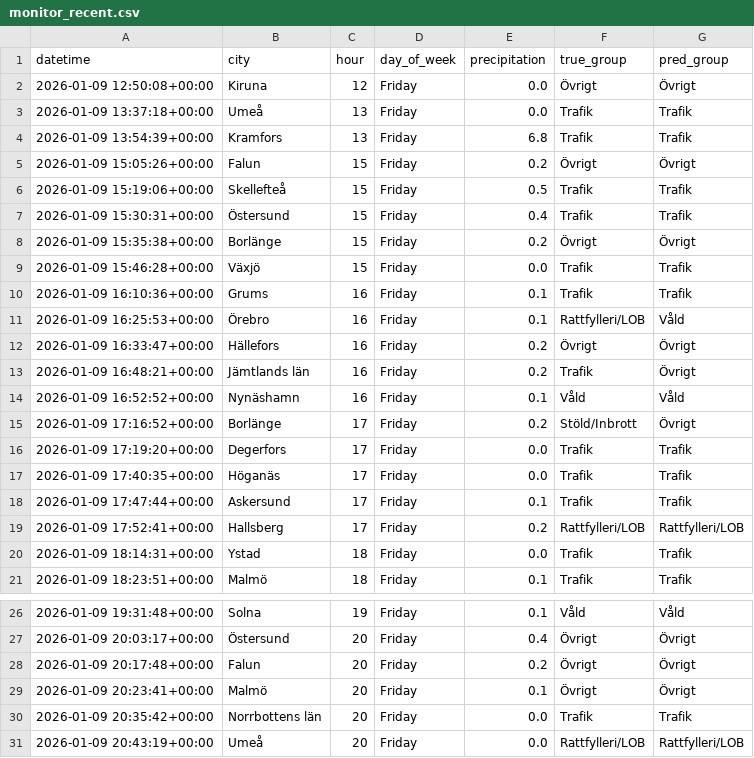
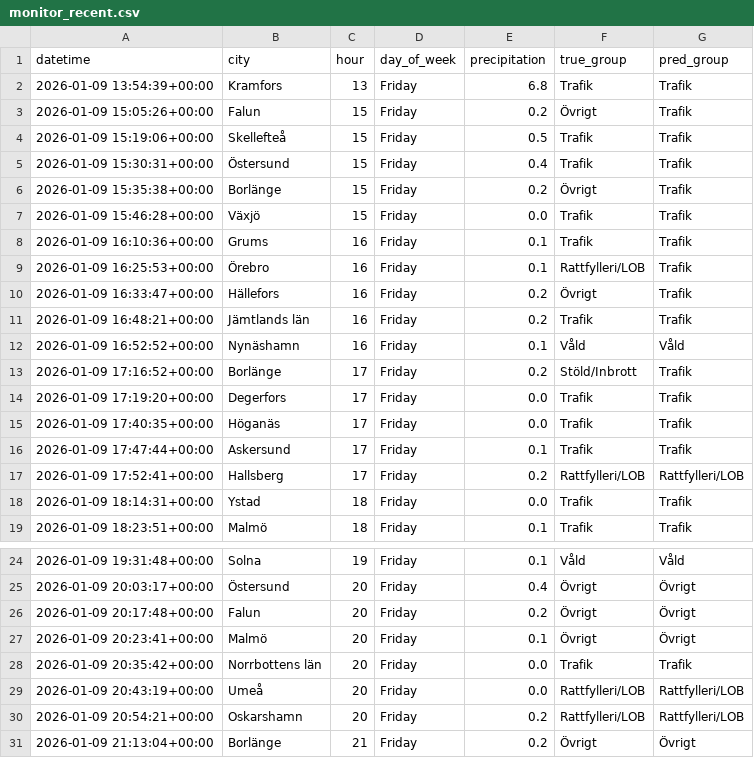
Before and after one commit to elmira1/police-project-id2223, a CSV file: monitor_recent.csv, drawn as a sheet; only a part is shown, gaps mark what is left out.

```diff
--- a/monitor_recent.csv
+++ b/monitor_recent.csv
@@ -1,16 +1,14 @@
 datetime,city,hour,day_of_week,precipitation,true_group,pred_group
-2026-01-09 12:50:08+00:00,Kiruna,12,Friday,0.0,Övrigt,Övrigt
-2026-01-09 13:37:18+00:00,Umeå,13,Friday,0.0,Trafik,Trafik
 2026-01-09 13:54:39+00:00,Kramfors,13,Friday,6.8,Trafik,Trafik
-2026-01-09 15:05:26+00:00,Falun,15,Friday,0.2,Övrigt,Övrigt
+2026-01-09 15:05:26+00:00,Falun,15,Friday,0.2,Övrigt,Trafik
 2026-01-09 15:19:06+00:00,Skellefteå,15,Friday,0.5,Trafik,Trafik
 2026-01-09 15:30:31+00:00,Östersund,15,Friday,0.4,Trafik,Trafik
-2026-01-09 15:35:38+00:00,Borlänge,15,Friday,0.2,Övrigt,Övrigt
+2026-01-09 15:35:38+00:00,Borlänge,15,Friday,0.2,Övrigt,Trafik
 2026-01-09 15:46:28+00:00,Växjö,15,Friday,0.0,Trafik,Trafik
 2026-01-09 16:10:36+00:00,Grums,16,Friday,0.1,Trafik,Trafik
-2026-01-09 16:25:53+00:00,Örebro,16,Friday,0.1,Rattfylleri/LOB,Våld
-2026-01-09 16:33:47+00:00,Hällefors,16,Friday,0.2,Övrigt,Övrigt
-2026-01-09 16:48:21+00:00,Jämtlands län,16,Friday,0.2,Trafik,Övrigt
+2026-01-09 16:25:53+00:00,Örebro,16,Friday,0.1,Rattfylleri/LOB,Trafik
+2026-01-09 16:33:47+00:00,Hällefors,16,Friday,0.2,Övrigt,Trafik
+2026-01-09 16:48:21+00:00,Jämtlands län,16,Friday,0.2,Trafik,Trafik
 2026-01-09 16:52:52+00:00,Nynäshamn,16,Friday,0.1,Våld,Våld
-2026-01-09 17:16:52+00:00,Borlänge,17,Friday,0.2,Stöld/Inbrott,Övrigt
+2026-01-09 17:16:52+00:00,Borlänge,17,Friday,0.2,Stöld/Inbrott,Trafik
 2026-01-09 17:19:20+00:00,Degerfors,17,Friday,0.0,Trafik,Trafik
@@ -31 +29,3 @@ datetime,city,hour,day_of_week,precipitation,true_group,pred_group
 2026-01-09 20:43:19+00:00,Umeå,20,Friday,0.0,Rattfylleri/LOB,Rattfylleri/LOB
+2026-01-09 20:54:21+00:00,Oskarshamn,20,Friday,0.2,Rattfylleri/LOB,Rattfylleri/LOB
+2026-01-09 21:13:04+00:00,Borlänge,21,Friday,0.2,Övrigt,Övrigt
```
Also changed, not shown: 7 other files.
